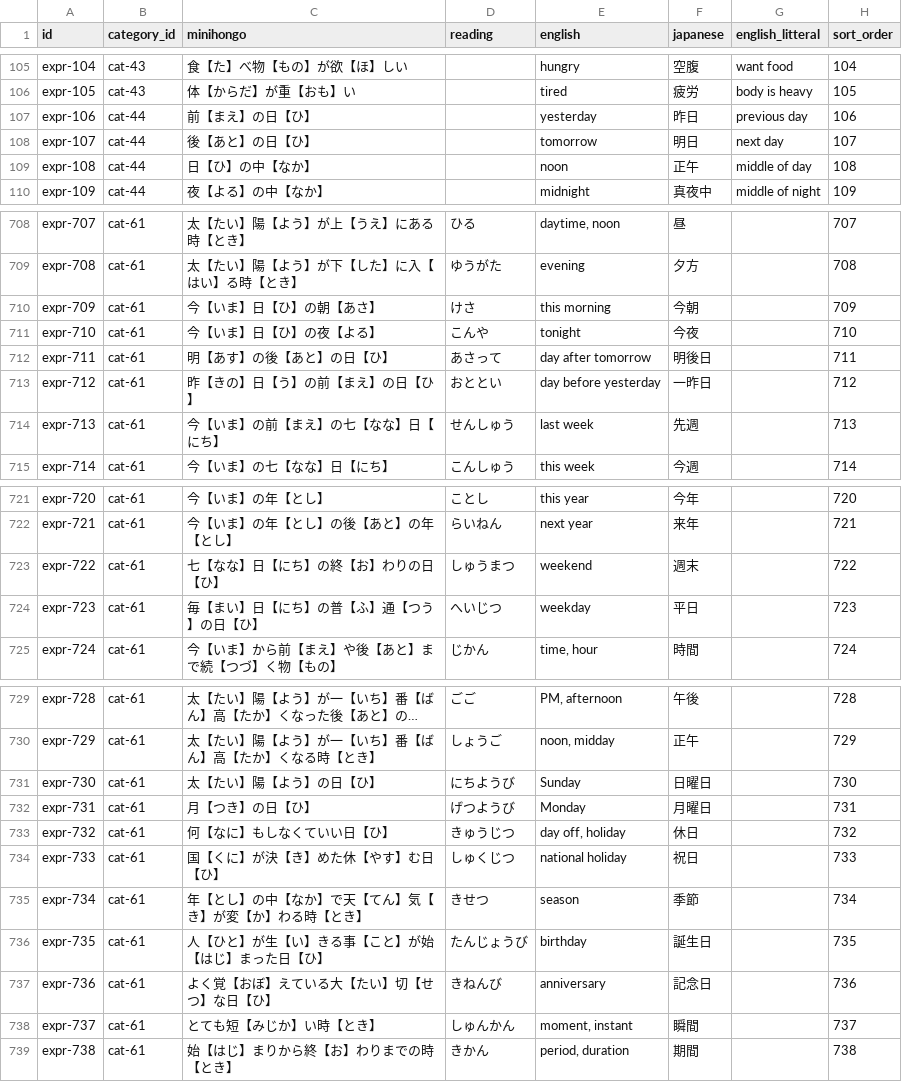
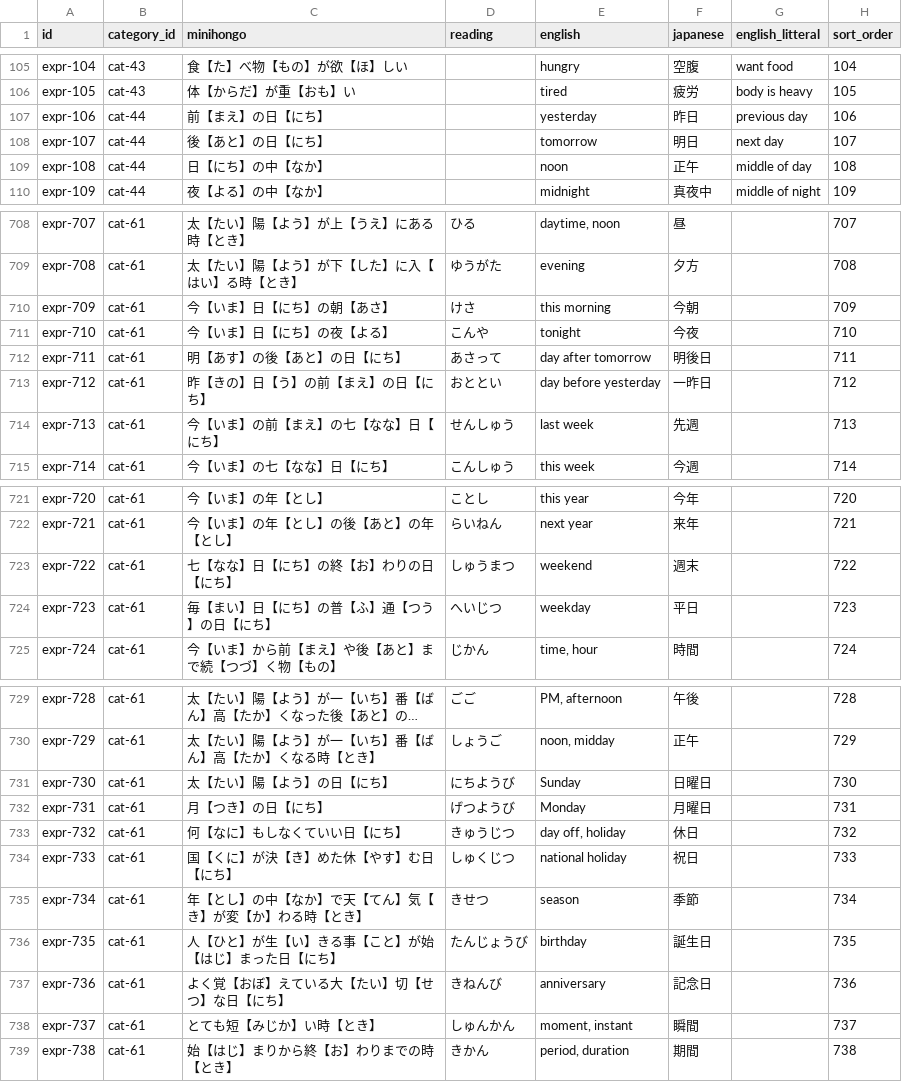
Before and after one commit to KakkoiDev/minihongo, a CSV file: data/expressions.csv, drawn as a sheet; only a part is shown, gaps mark what is left out; long unchanged cells end in …; the diff covers the shown part only; the diff names each change by its address in the sheet, - before the commit and + after, or states it on an @@ line.

```diff
--- a/data/expressions.csv
+++ b/data/expressions.csv
-C107 (minihongo): 前【まえ】の日【ひ】
+C107 (minihongo): 前【まえ】の日【にち】
-C108 (minihongo): 後【あと】の日【ひ】
+C108 (minihongo): 後【あと】の日【にち】
-C109 (minihongo): 日【ひ】の中【なか】
+C109 (minihongo): 日【にち】の中【なか】
-C710 (minihongo): 今【いま】日【ひ】の朝【あさ】
+C710 (minihongo): 今【いま】日【にち】の朝【あさ】
-C711 (minihongo): 今【いま】日【ひ】の夜【よる】
+C711 (minihongo): 今【いま】日【にち】の夜【よる】
-C712 (minihongo): 明【あす】の後【あと】の日【ひ】
+C712 (minihongo): 明【あす】の後【あと】の日【にち】
-C713 (minihongo): 昨【きの】日【う】の前【まえ】の日【ひ】
+C713 (minihongo): 昨【きの】日【う】の前【まえ】の日【にち】
-C723 (minihongo): 七【なな】日【にち】の終【お】わりの日【ひ】
+C723 (minihongo): 七【なな】日【にち】の終【お】わりの日【にち】
-C724 (minihongo): 毎【まい】日【にち】の普【ふ】通【つう】の日【ひ】
+C724 (minihongo): 毎【まい】日【にち】の普【ふ】通【つう】の日【にち】
-C731 (minihongo): 太【たい】陽【よう】の日【ひ】
+C731 (minihongo): 太【たい】陽【よう】の日【にち】
-C732 (minihongo): 月【つき】の日【ひ】
+C732 (minihongo): 月【つき】の日【にち】
-C733 (minihongo): 何【なに】もしなくていい日【ひ】
+C733 (minihongo): 何【なに】もしなくていい日【にち】
-C734 (minihongo): 国【くに】が決【き】めた休【やす】む日【ひ】
+C734 (minihongo): 国【くに】が決【き】めた休【やす】む日【にち】
-C736 (minihongo): 人【ひと】が生【い】きる事【こと】が始【はじ】まった日【ひ】
+C736 (minihongo): 人【ひと】が生【い】きる事【こと】が始【はじ】まった日【にち】
-C737 (minihongo): よく覚【おぼ】えている大【たい】切【せつ】な日【ひ】
+C737 (minihongo): よく覚【おぼ】えている大【たい】切【せつ】な日【にち】
```
Also changed, not shown: 5 edited cells elsewhere in this file, data/compounds.csv, data/dialogs.csv, 16 other files.
